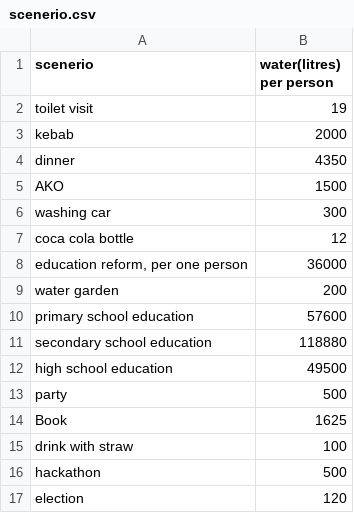
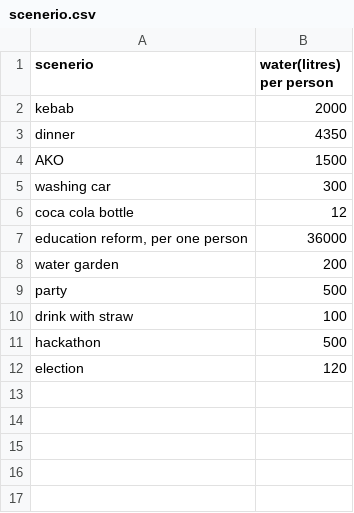
Before and after one commit to puchake/spaceapps-water, a CSV file: data/scenerio.csv, drawn as a sheet; the diff names each change by its address in the sheet, - before the commit and + after, or states it on an @@ line.

```diff
--- a/data/scenerio.csv
+++ b/data/scenerio.csv
-row 2: toilet visit | 19
-row 10: primary school education | 57600
-row 11: secondary school education | 118880
-row 12: high school education | 49500
-row 14: Book | 1625
```
Also changed, not shown: data/products.csv, 1 other file.
